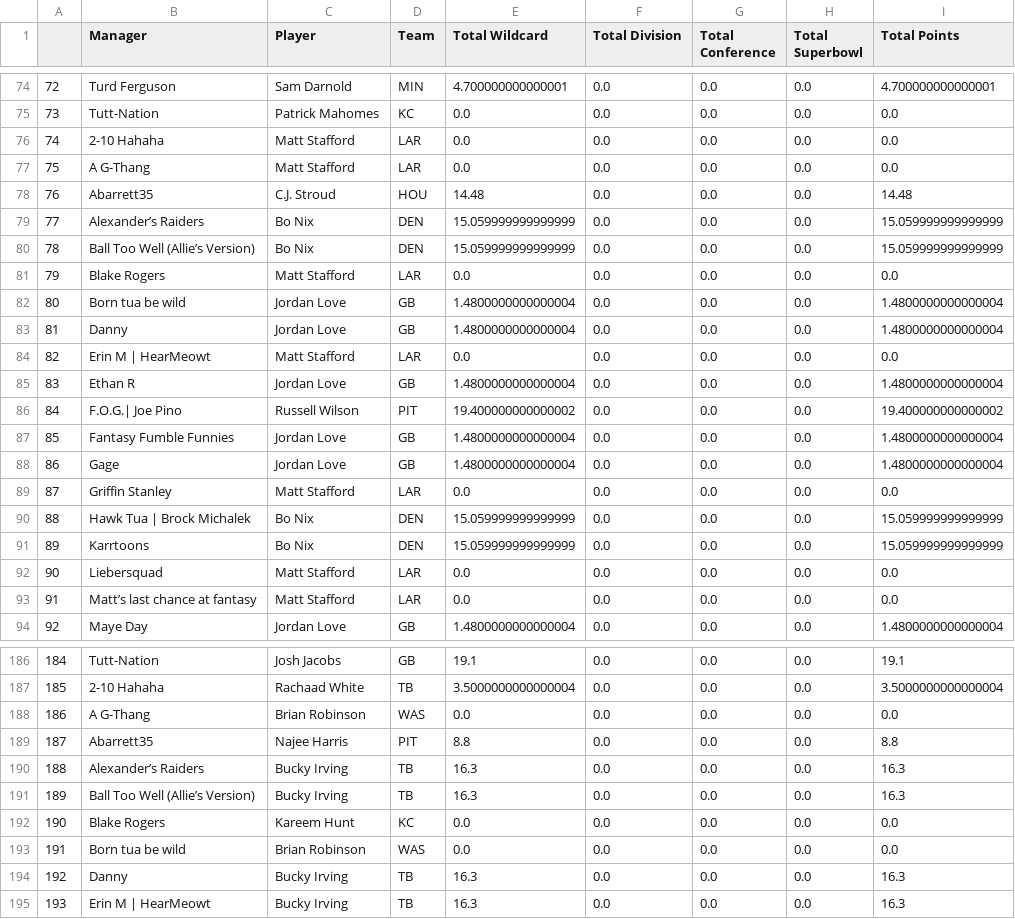
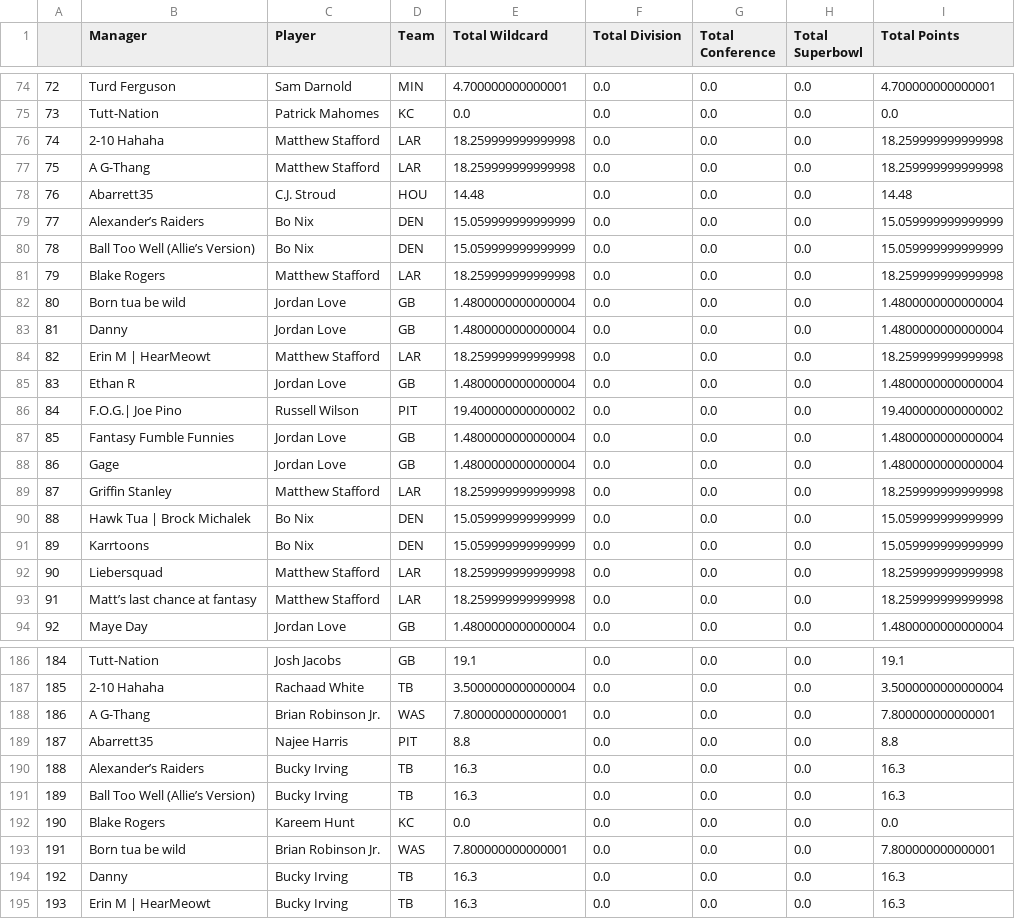
Before and after one commit to erincmurphy83/FFPE25, a CSV file: data/total_points.csv, drawn as a sheet; only a part is shown, gaps mark what is left out; the diff covers the shown part only.

Commit message:
Add files via upload
Player name changes

```diff
--- a/data/total_points.csv
+++ b/data/total_points.csv
@@ -75,4 +75,4 @@
 73,Tutt-Nation,Patrick Mahomes,KC,0.0,0.0,0.0,0.0,0.0
-74,2-10 Hahaha,Matt Stafford,LAR,0.0,0.0,0.0,0.0,0.0
-75,A G-Thang,Matt Stafford,LAR,0.0,0.0,0.0,0.0,0.0
+74,2-10 Hahaha,Matthew Stafford,LAR,18.259999999999998,0.0,0.0,0.0,18.259999999999998
+75,A G-Thang,Matthew Stafford,LAR,18.259999999999998,0.0,0.0,0.0,18.259999999999998
 76,Abarrett35,C.J. Stroud,HOU,14.48,0.0,0.0,0.0,14.48
@@ -80,6 +80,6 @@
 78,Ball Too Well (Allie’s Version),Bo Nix,DEN,15.059999999999999,0.0,0.0,0.0,15.059999999999999
-79,Blake Rogers,Matt Stafford,LAR,0.0,0.0,0.0,0.0,0.0
+79,Blake Rogers,Matthew Stafford,LAR,18.259999999999998,0.0,0.0,0.0,18.259999999999998
 80,Born tua be wild ,Jordan Love,GB,1.4800000000000004,0.0,0.0,0.0,1.4800000000000004
 81,Danny,Jordan Love,GB,1.4800000000000004,0.0,0.0,0.0,1.4800000000000004
-82,Erin M | HearMeowt,Matt Stafford,LAR,0.0,0.0,0.0,0.0,0.0
+82,Erin M | HearMeowt,Matthew Stafford,LAR,18.259999999999998,0.0,0.0,0.0,18.259999999999998
 83,Ethan R,Jordan Love,GB,1.4800000000000004,0.0,0.0,0.0,1.4800000000000004
@@ -88,7 +88,7 @@
 86,Gage ,Jordan Love,GB,1.4800000000000004,0.0,0.0,0.0,1.4800000000000004
-87,Griffin Stanley,Matt Stafford,LAR,0.0,0.0,0.0,0.0,0.0
+87,Griffin Stanley,Matthew Stafford,LAR,18.259999999999998,0.0,0.0,0.0,18.259999999999998
 88,Hawk Tua | Brock Michalek ,Bo Nix,DEN,15.059999999999999,0.0,0.0,0.0,15.059999999999999
 89,Karrtoons,Bo Nix,DEN,15.059999999999999,0.0,0.0,0.0,15.059999999999999
-90,Liebersquad,Matt Stafford,LAR,0.0,0.0,0.0,0.0,0.0
-91,Matt’s last chance at fantasy,Matt Stafford,LAR,0.0,0.0,0.0,0.0,0.0
+90,Liebersquad,Matthew Stafford,LAR,18.259999999999998,0.0,0.0,0.0,18.259999999999998
+91,Matt’s last chance at fantasy,Matthew Stafford,LAR,18.259999999999998,0.0,0.0,0.0,18.259999999999998
 92,Maye Day,Jordan Love,GB,1.4800000000000004,0.0,0.0,0.0,1.4800000000000004
@@ -187,3 +187,3 @@
 185,2-10 Hahaha,Rachaad White,TB,3.5000000000000004,0.0,0.0,0.0,3.5000000000000004
-186,A G-Thang,Brian Robinson,WAS,0.0,0.0,0.0,0.0,0.0
+186,A G-Thang,Brian Robinson Jr.,WAS,7.800000000000001,0.0,0.0,0.0,7.800000000000001
 187,Abarrett35,Najee Harris,PIT,8.8,0.0,0.0,0.0,8.8
@@ -192,3 +192,3 @@
 190,Blake Rogers,Kareem Hunt,KC,0.0,0.0,0.0,0.0,0.0
-191,Born tua be wild ,Brian Robinson,WAS,0.0,0.0,0.0,0.0,0.0
+191,Born tua be wild ,Brian Robinson Jr.,WAS,7.800000000000001,0.0,0.0,0.0,7.800000000000001
 192,Danny,Bucky Irving,TB,16.3,0.0,0.0,0.0,16.3
```
Also changed, not shown: 67 edited cells elsewhere in this file, data/managers_games.csv.
